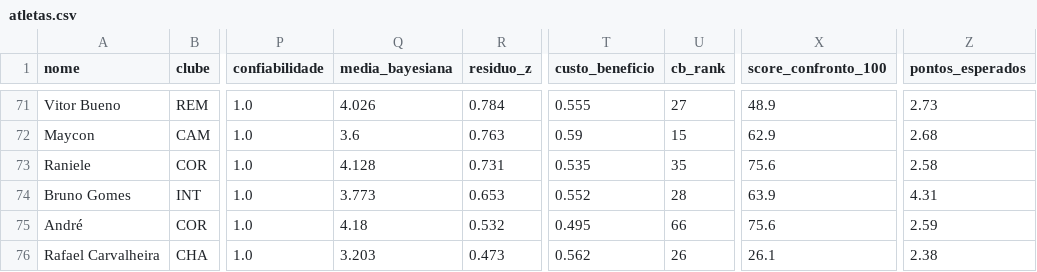
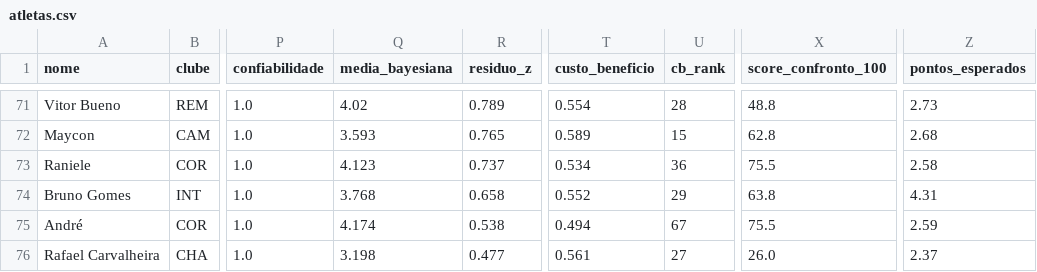
Before and after one commit to FilipeNamorato/namoratosdashboard, a CSV file: llm/input/atletas.csv, drawn as a sheet; only a part is shown, gaps mark what is left out; the diff covers the shown part only; the diff names each change by its address in the sheet, - before the commit and + after, or states it on an @@ line.

```diff
--- a/llm/input/atletas.csv
+++ b/llm/input/atletas.csv
-Q71 (media_bayesiana): 4.026
+Q71 (media_bayesiana): 4.02
-R71 (residuo_z): 0.784
+R71 (residuo_z): 0.789
-T71 (custo_beneficio): 0.555
+T71 (custo_beneficio): 0.554
-U71 (cb_rank): 27
+U71 (cb_rank): 28
-X71 (score_confronto_100): 48.9
+X71 (score_confronto_100): 48.8
-Q72 (media_bayesiana): 3.6
+Q72 (media_bayesiana): 3.593
-R72 (residuo_z): 0.763
+R72 (residuo_z): 0.765
-T72 (custo_beneficio): 0.59
+T72 (custo_beneficio): 0.589
-X72 (score_confronto_100): 62.9
+X72 (score_confronto_100): 62.8
-Q73 (media_bayesiana): 4.128
+Q73 (media_bayesiana): 4.123
-R73 (residuo_z): 0.731
+R73 (residuo_z): 0.737
-T73 (custo_beneficio): 0.535
+T73 (custo_beneficio): 0.534
-U73 (cb_rank): 35
+U73 (cb_rank): 36
-X73 (score_confronto_100): 75.6
+X73 (score_confronto_100): 75.5
-Q74 (media_bayesiana): 3.773
+Q74 (media_bayesiana): 3.768
-R74 (residuo_z): 0.653
+R74 (residuo_z): 0.658
-U74 (cb_rank): 28
+U74 (cb_rank): 29
-X74 (score_confronto_100): 63.9
+X74 (score_confronto_100): 63.8
-Q75 (media_bayesiana): 4.18
+Q75 (media_bayesiana): 4.174
-R75 (residuo_z): 0.532
+R75 (residuo_z): 0.538
-T75 (custo_beneficio): 0.495
+T75 (custo_beneficio): 0.494
-U75 (cb_rank): 66
+U75 (cb_rank): 67
-X75 (score_confronto_100): 75.6
+X75 (score_confronto_100): 75.5
-Q76 (media_bayesiana): 3.203
+Q76 (media_bayesiana): 3.198
-R76 (residuo_z): 0.473
+R76 (residuo_z): 0.477
-T76 (custo_beneficio): 0.562
+T76 (custo_beneficio): 0.561
-U76 (cb_rank): 26
+U76 (cb_rank): 27
-X76 (score_confronto_100): 26.1
+X76 (score_confronto_100): 26.0
-Z76 (pontos_esperados): 2.38
+Z76 (pontos_esperados): 2.37
```
Also changed, not shown: 131 edited cells elsewhere in this file, docs/data/current/atletas.csv, docs/data/current/log.csv, 6 other files.
